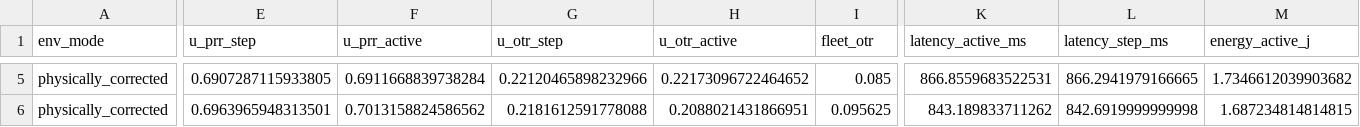
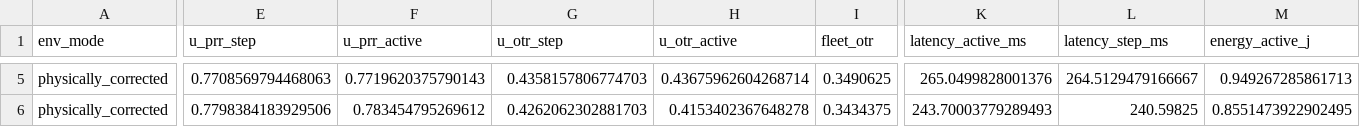
Before and after one commit to jsrjsh/vehicular-simulation-MAROPE-recreation, a CSV file: results/physically_corrected/n32/alloffload_seed_1_ep_5_hash_none.csv, drawn as a sheet; only a part is shown, gaps mark what is left out; the diff covers the shown part only; the diff names each change by its address in the sheet, - before the commit and + after, or states it on an @@ line.

```diff
--- a/results/physically_corrected/n32/alloffload_seed_1_ep_5_hash_none.csv
+++ b/results/physically_corrected/n32/alloffload_seed_1_ep_5_hash_none.csv
-E5 (u_prr_step): 0.6907287115933805
+E5 (u_prr_step): 0.7708569794468063
-F5 (u_prr_active): 0.6911668839738284
+F5 (u_prr_active): 0.7719620375790143
-G5 (u_otr_step): 0.22120465898232966
+G5 (u_otr_step): 0.4358157806774703
-H5 (u_otr_active): 0.22173096722464652
+H5 (u_otr_active): 0.43675962604268714
-I5 (fleet_otr): 0.085
+I5 (fleet_otr): 0.3490625
-K5 (latency_active_ms): 866.8559683522531
+K5 (latency_active_ms): 265.0499828001376
-L5 (latency_step_ms): 866.2941979166665
+L5 (latency_step_ms): 264.5129479166667
-M5 (energy_active_j): 1.7346612039903682
+M5 (energy_active_j): 0.949267285861713
-E6 (u_prr_step): 0.6963965948313501
+E6 (u_prr_step): 0.7798384183929506
-F6 (u_prr_active): 0.7013158824586562
+F6 (u_prr_active): 0.783454795269612
-G6 (u_otr_step): 0.2181612591778088
+G6 (u_otr_step): 0.4262062302881703
-H6 (u_otr_active): 0.2088021431866951
+H6 (u_otr_active): 0.4153402367648278
-I6 (fleet_otr): 0.095625
+I6 (fleet_otr): 0.3434375
-K6 (latency_active_ms): 843.189833711262
+K6 (latency_active_ms): 243.70003779289493
-L6 (latency_step_ms): 842.6919999999998
+L6 (latency_step_ms): 240.59825
-M6 (energy_active_j): 1.687234814814815
+M6 (energy_active_j): 0.8551473922902495
```
Also changed, not shown: 29 edited cells elsewhere in this file, results/physically_corrected/n32/alloffload_seed_0_ep_5_hash_none.csv, results/physically_corrected/n32/alloffload_seed_2_ep_5_hash_none.csv, 34 other files.
